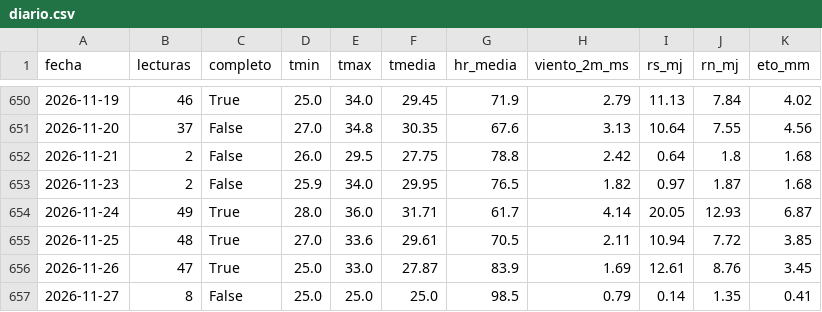
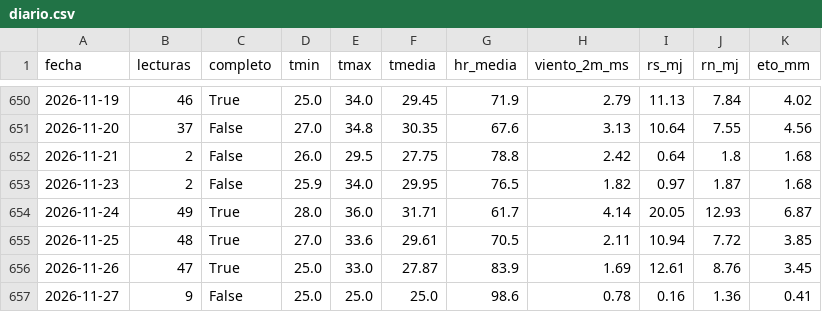
Before and after one commit to henryayalachully12-alt/cecasp, a CSV file: data/diario.csv, drawn as a sheet; only a part is shown, gaps mark what is left out.

Commit message:
Nuevas lecturas

```diff
--- a/data/diario.csv
+++ b/data/diario.csv
@@ -656,2 +656,2 @@ fecha,lecturas,completo,tmin,tmax,tmedia,hr_media,viento_2m_ms,rs_mj,rn_mj,eto_m
 2026-11-26,47,True,25.0,33.0,27.87,83.9,1.69,12.61,8.76,3.45
-2026-11-27,8,False,25.0,25.0,25.0,98.5,0.79,0.14,1.35,0.41
+2026-11-27,9,False,25.0,25.0,25.0,98.6,0.78,0.16,1.36,0.41
```
Also changed, not shown: data/etc_diaria.csv, 2 other files.
